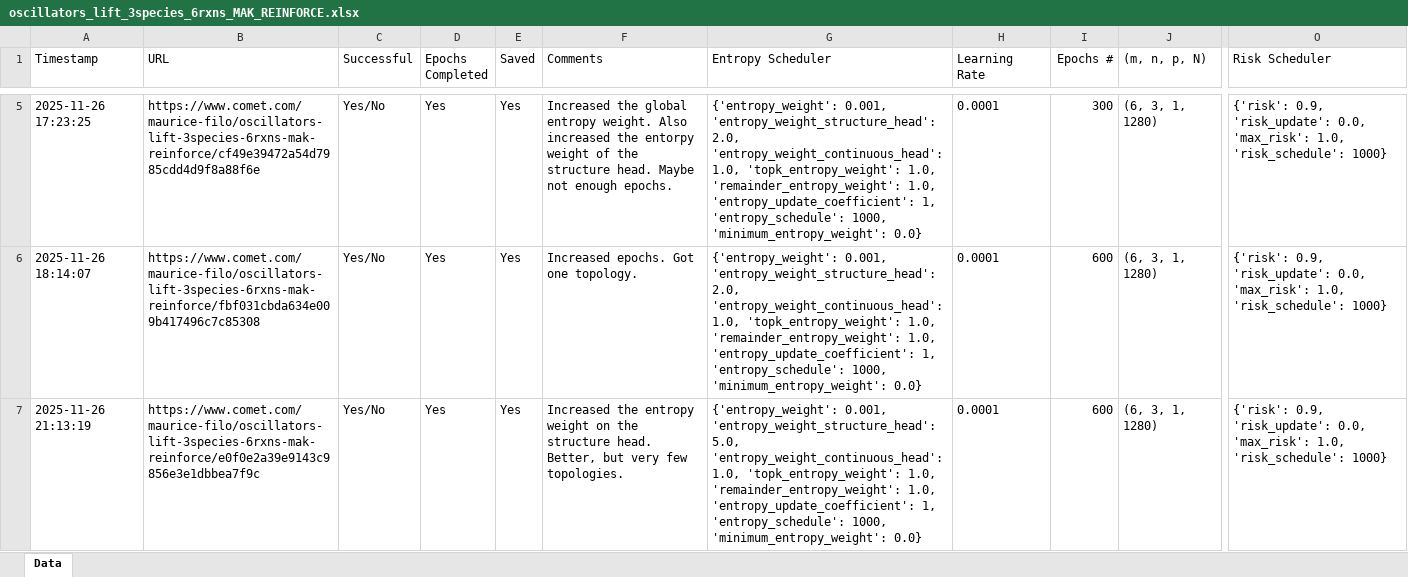
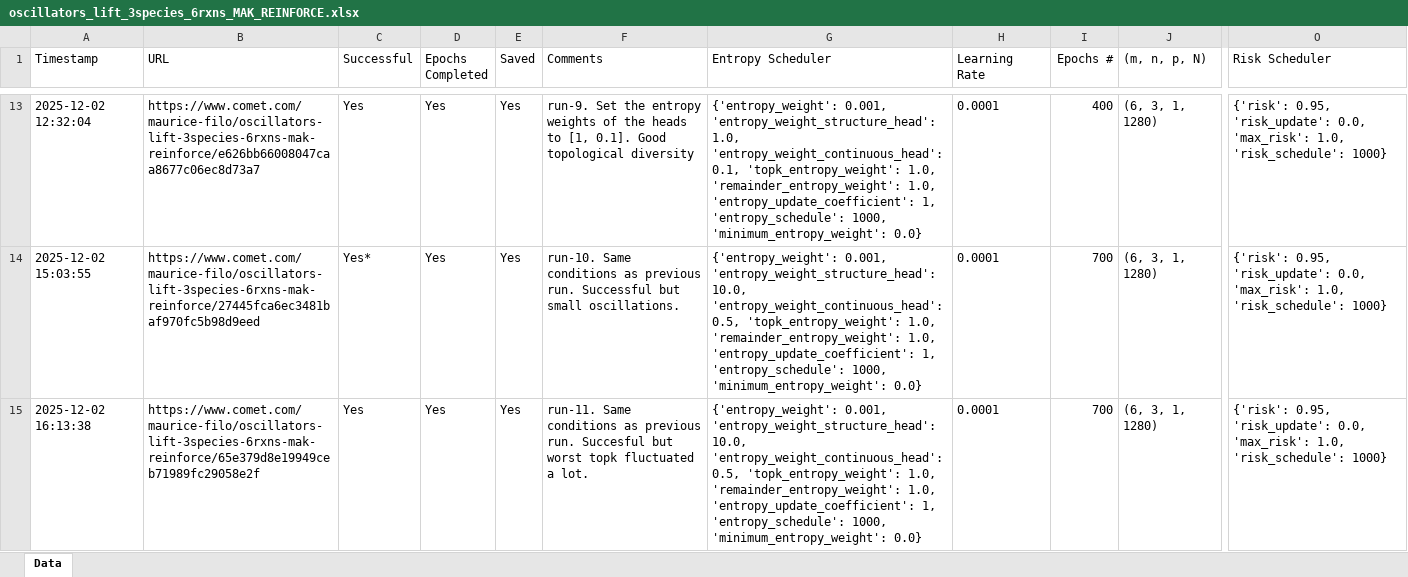
Before and after one commit to Maurice-Filo/GenAI-Net, an Excel workbook: apps_results_MAK_REINFORCE/oscillators_lift_3species_6rxns/oscillators_lift_3species_6rxns_MAK_REINFORCE.xlsx, sheet Data, drawn as a sheet; only a part is shown, gaps mark what is left out; values as stored, in another font and other column widths than the file's, no borders; addresses are those after the commit; the diff covers the shown part only; the diff names each change by its address in the sheet, - before the commit and + after, or states it on an @@ line.

Commit message:
Lift Oscillators done. Testing multistability, in progress.

```diff
--- a/apps_results_MAK_REINFORCE/oscillators_lift_3species_6rxns/oscillators_lift_3species_6rxns_MAK_REINFORCE.xlsx (sheet Data)
+++ b/apps_results_MAK_REINFORCE/oscillators_lift_3species_6rxns/oscillators_lift_3species_6rxns_MAK_REINFORCE.xlsx (sheet Data)
-A13 (Timestamp): 2025-11-26 17:23:25
+A13 (Timestamp): 2025-12-02 12:32:04
-B13 (URL): https://www.comet.com/maurice-filo/oscillators-lift-3species-6rxns-mak-reinforce/cf49e39472a54d7985cdd4d9f8a88f6e
+B13 (URL): https://www.comet.com/maurice-filo/oscillators-lift-3species-6rxns-mak-reinforce/e626bb66008047caa8677c06ec8d73a7
-C13 (Successful): Yes/No
+C13 (Successful): Yes
-F13 (Comments): Increased the global entropy weight. Also increased the entorpy weight of the structure head. Maybe not enough epochs.
+F13 (Comments): run-9. Set the entropy weights of the heads to [1, 0.1]. Good topological diversity
-G13 (Entropy Scheduler): …0.001, 'entropy_weight_structure_head': 2.0, 'entropy_weight_continuous_head': 1.0, 'topk_entropy_weight': 1.0,…
+G13 (Entropy Scheduler): …0.001, 'entropy_weight_structure_head': 1.0, 'entropy_weight_continuous_head': 0.1, 'topk_entropy_weight': 1.0,…
-I13 (Epochs #): 300
+I13 (Epochs #): 400
-O13:O15 (Risk Scheduler): {'risk': 0.9, 'risk_update': 0.0,…
+O13:O15 (Risk Scheduler): {'risk': 0.95, 'risk_update': 0.0,…
-A14 (Timestamp): 2025-11-26 18:14:07
+A14 (Timestamp): 2025-12-02 15:03:55
-B14 (URL): https://www.comet.com/maurice-filo/oscillators-lift-3species-6rxns-mak-reinforce/fbf031cbda634e009b417496c7c85308
+B14 (URL): https://www.comet.com/maurice-filo/oscillators-lift-3species-6rxns-mak-reinforce/27445fca6ec3481baf970fc5b98d9eed
-C14 (Successful): Yes/No
+C14 (Successful): Yes*
-F14 (Comments): Increased epochs. Got one topology.
+F14 (Comments): run-10. Same conditions as previous run. Successful but small oscillations.
-G14 (Entropy Scheduler): …0.001, 'entropy_weight_structure_head': 2.0, 'entropy_weight_continuous_head': 1.0, 'topk_entropy_weight': 1.0,…
+G14 (Entropy Scheduler): …0.001, 'entropy_weight_structure_head': 10.0, 'entropy_weight_continuous_head': 0.5, 'topk_entropy_weight': 1.0,…
-I14:I15 (Epochs #): 600
+I14:I15 (Epochs #): 700
-A15 (Timestamp): 2025-11-26 21:13:19
+A15 (Timestamp): 2025-12-02 16:13:38
-B15 (URL): https://www.comet.com/maurice-filo/oscillators-lift-3species-6rxns-mak-reinforce/e0f0e2a39e9143c9856e3e1dbbea7f9c
+B15 (URL): https://www.comet.com/maurice-filo/oscillators-lift-3species-6rxns-mak-reinforce/65e379d8e19949ceb71989fc29058e2f
-C15 (Successful): Yes/No
+C15 (Successful): Yes
-F15 (Comments): Increased the entropy weight on the structure head. Better, but very few topologies.
+F15 (Comments): run-11. Same conditions as previous run. Succesful but worst topk fluctuated a lot.
-G15 (Entropy Scheduler): …0.001, 'entropy_weight_structure_head': 5.0, 'entropy_weight_continuous_head': 1.0, 'topk_entropy_weight': 1.0,…
+G15 (Entropy Scheduler): …0.001, 'entropy_weight_structure_head': 10.0, 'entropy_weight_continuous_head': 0.5, 'topk_entropy_weight': 1.0,…
```
Also changed, not shown: 9 added rows and 37 edited cells elsewhere in this sheet, 23 other files.
